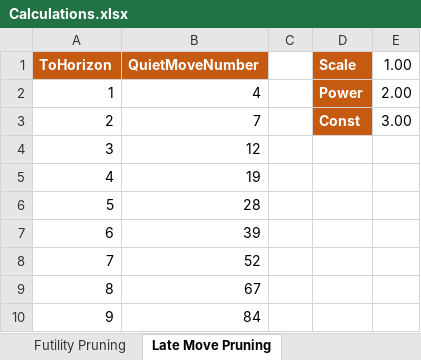
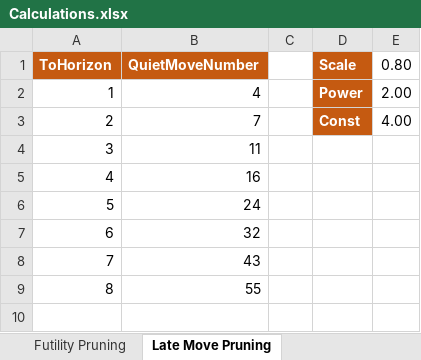
Before and after one commit to ekmadsen/MadChess, an Excel workbook: docs/Calculations.xlsx, sheet Late Move Pruning, drawn as a sheet; values as stored, in another font and other column widths than the file's, no borders; the diff names each change by its address in the sheet, - before the commit and + after, or states it on an @@ line.

Commit message:
Added Search.DoesMoveMeetStaticExchangeThreshold method and used it to defer losing captures in dynamic search and determine move futility in dynamic and quiet search.  Made futility pruning margins and late move pruning more aggresssive.

```diff
--- a/docs/Calculations.xlsx (sheet Late Move Pruning)
+++ b/docs/Calculations.xlsx (sheet Late Move Pruning)
-E1: 1.00
+E1: 0.80
-E3 (0.80): 3.00
+E3 (0.80): 4.00
-B4 (QuietMoveNumber): 12
+B4 (QuietMoveNumber): 11
-B5 (QuietMoveNumber): 19
+B5 (QuietMoveNumber): 16
-B6 (QuietMoveNumber): 28
+B6 (QuietMoveNumber): 24
-B7 (QuietMoveNumber): 39
+B7 (QuietMoveNumber): 32
-B8 (QuietMoveNumber): 52
+B8 (QuietMoveNumber): 43
-B9 (QuietMoveNumber): 67
+B9 (QuietMoveNumber): 55
-row 10: 9 | 84
```
Also changed, not shown: sheet Futility Pruning, 11 other files.
